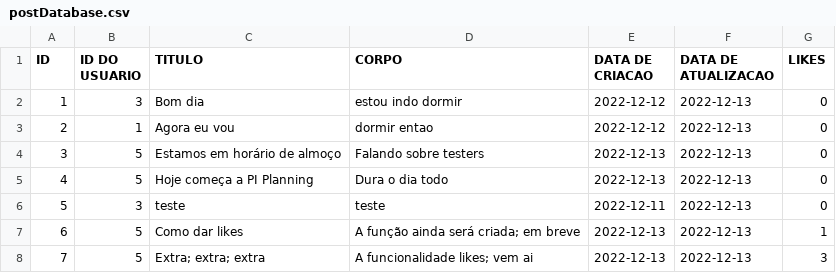
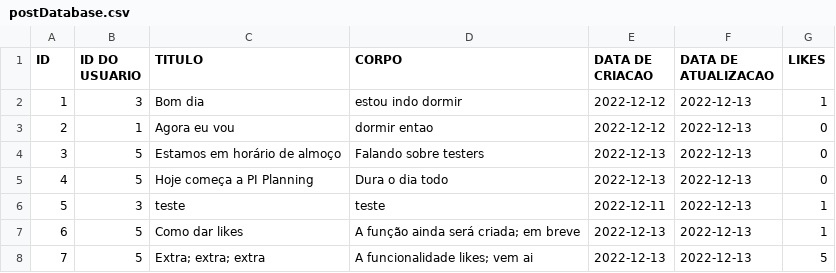
Before and after one commit to mercietc/Prototipo-Rede-Social-AdaTech, a CSV file: Social_Media/src/main/resources/postDatabase.csv, drawn as a sheet.

```diff
--- a/Social_Media/src/main/resources/postDatabase.csv
+++ b/Social_Media/src/main/resources/postDatabase.csv
@@ -1,3 +1,3 @@
 ID,ID DO USUARIO,TITULO,CORPO,DATA DE CRIACAO,DATA DE ATUALIZACAO,LIKES
-1,3,Bom dia,estou indo dormir,2022-12-12,2022-12-13,0
+1,3,Bom dia,estou indo dormir,2022-12-12,2022-12-13,1
 2,1,Agora eu vou,dormir entao,2022-12-12,2022-12-13,0
@@ -5,4 +5,4 @@ ID,ID DO USUARIO,TITULO,CORPO,DATA DE CRIACAO,DATA DE ATUALIZACAO,LIKES
 4,5,Hoje começa a PI Planning,Dura o dia todo,2022-12-13,2022-12-13,0
-5,3,teste,teste,2022-12-11,2022-12-13,0
+5,3,teste,teste,2022-12-11,2022-12-13,1
 6,5,Como dar likes,A função ainda será criada; em breve,2022-12-13,2022-12-13,1
-7,5,Extra; extra; extra,A funcionalidade likes; vem ai,2022-12-13,2022-12-13,3
+7,5,Extra; extra; extra,A funcionalidade likes; vem ai,2022-12-13,2022-12-13,5
```
Also changed, not shown: Social_Media/src/main/resources/historicoSessao.csv, Social_Media/src/main/resources/usuarioDatabase.csv, 12 other files.
